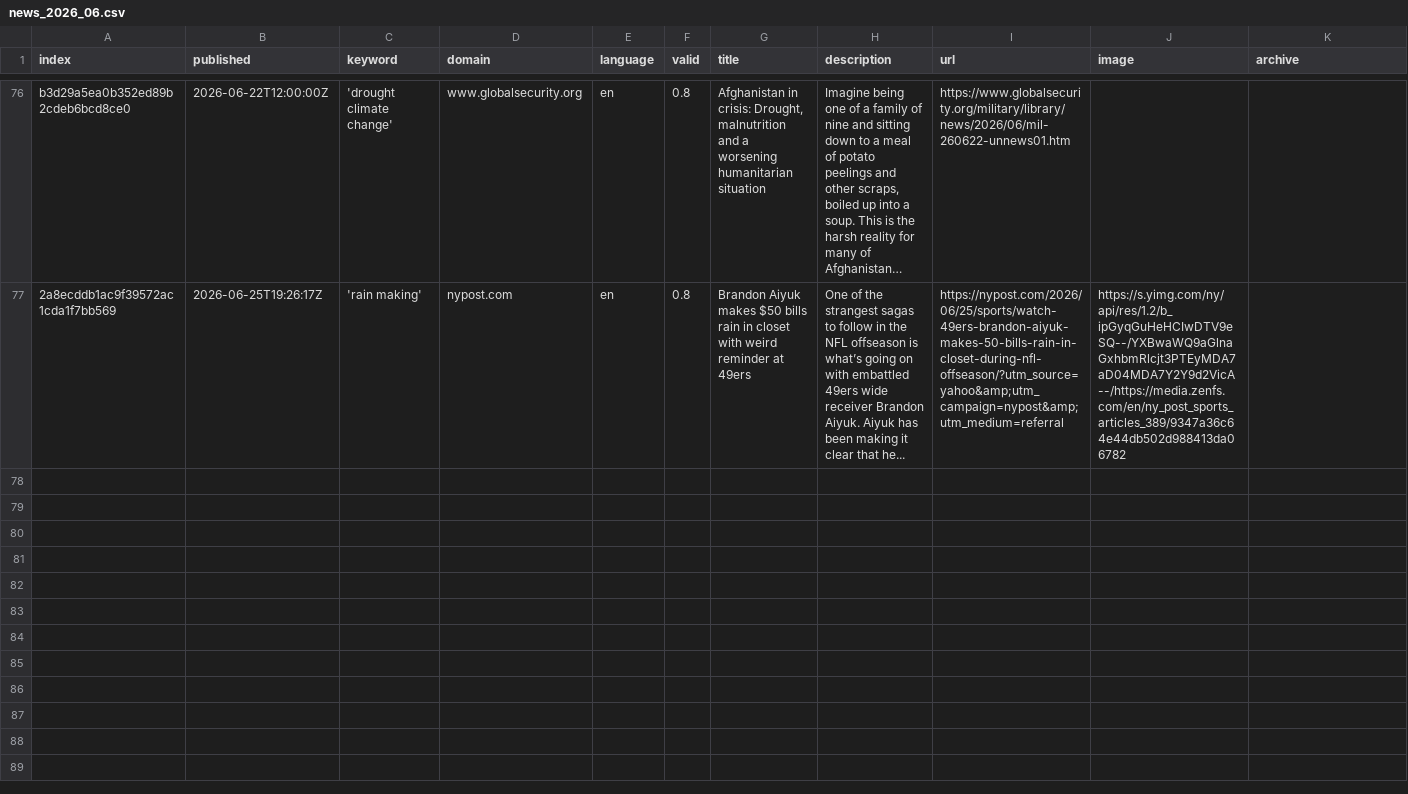
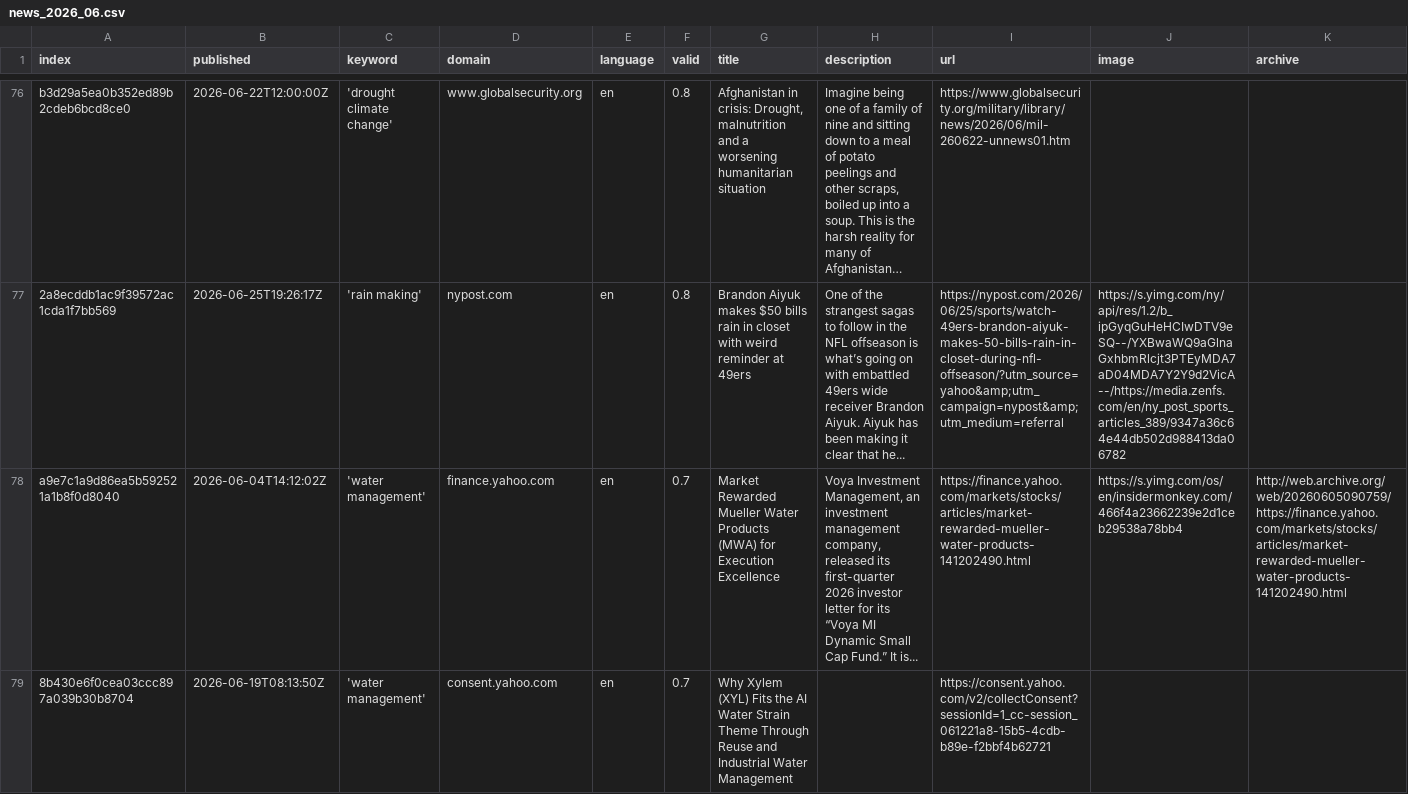
Before and after one commit to hb219-news/droughtIsComing, a CSV file: csv/news_2026_06.csv, drawn as a sheet; only a part is shown, gaps mark what is left out; long unchanged cells end in …; rows hold the shown columns only; the diff covers the shown part only; the diff names each change by its address in the sheet, - before the commit and + after, or states it on an @@ line.

```diff
--- a/csv/news_2026_06.csv
+++ b/csv/news_2026_06.csv
+row 78: a9e7c1a9d86ea5b592521a1b8f0d8040 | 2026-06-04T14:12:02Z | 'water management' | finance.yahoo.com | en | 0.7 | Market Rewarded Mueller Water Products (MWA) for Execution Excellence | Voya Investment Management, an investment management company, released its first-quarter 2026 investor letter for its “Voya MI Dynamic Small Cap Fund.” It is... | https://finance.yahoo.com/markets/stocks/articles/market-rewarded-mueller-water-products-141202490.html | https://s.yimg.com/os/en/insidermonkey.com/466f4a23662239e2d1ceb29538a78bb4 | http://web.archive.org/web/20260605090759/https://finance.yahoo.com/markets/stocks/articles/market-rewarded-mueller-water-products-141202490.html
+row 79: 8b430e6f0cea03ccc897a039b30b8704 | 2026-06-19T08:13:50Z | 'water management' | consent.yahoo.com | en | 0.7 | Why Xylem (XYL) Fits the AI Water Strain Theme Through Reuse and Industrial Water Management |  | https://consent.yahoo.com/v2/collectConsent?sessionId=1_cc-session_061221a8-15b5-4cdb-b89e-f2bbf4b62721
```
Also changed, not shown: 1 added row elsewhere in this file, keywords.csv, 1 other file.
